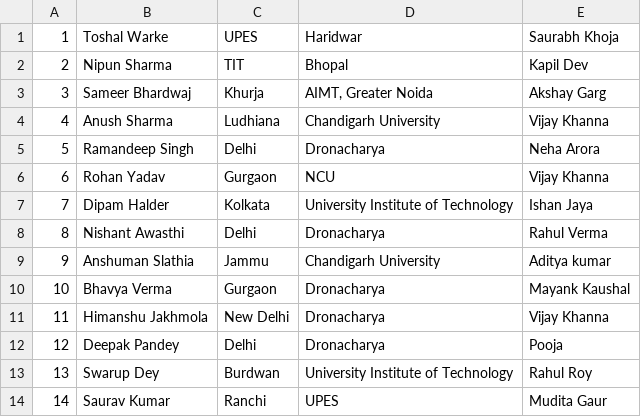
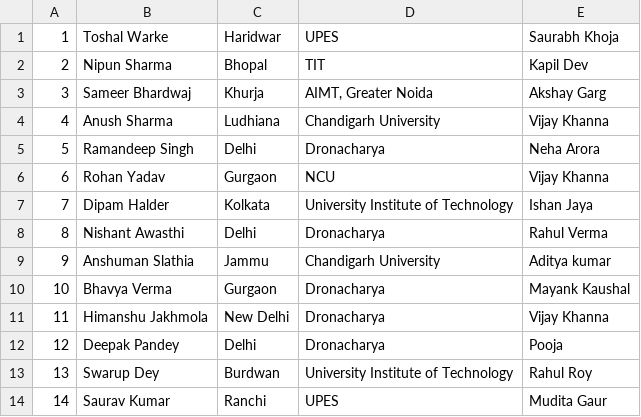
Before and after one commit to iNipunSharma/Tanoj, a CSV file: data.csv, drawn as a sheet.

Commit message:
Update data.csv

```diff
--- a/data.csv
+++ b/data.csv
@@ -1,3 +1,3 @@
-1,Toshal Warke,UPES,Haridwar,Saurabh Khoja
-2,Nipun Sharma,TIT,Bhopal,Kapil Dev
+1,Toshal Warke,Haridwar,UPES,Saurabh Khoja
+2,Nipun Sharma,Bhopal,TIT,Kapil Dev
 3,Sameer Bhardwaj,Khurja,"AIMT, Greater Noida",Akshay Garg
```
